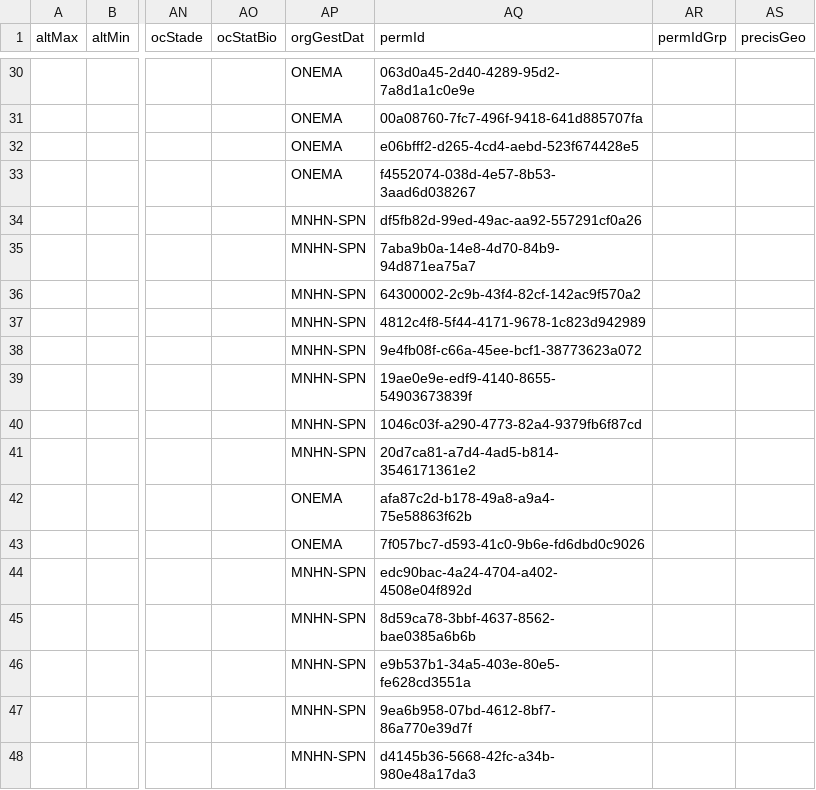
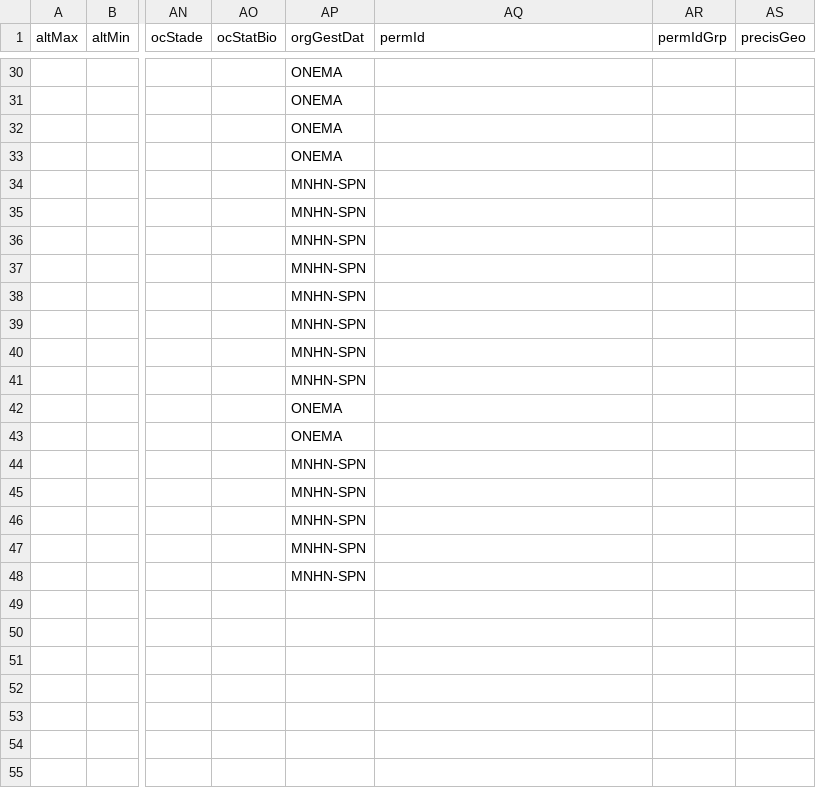
Before and after one commit to SINP-GINCO/dlb, a CSV file: tools/CSV_Model_fichier de_données_brutes_de_biodiversité_301117_1652.csv, drawn as a sheet; only a part is shown, gaps mark what is left out; the diff covers the shown part only; the diff names each change by its address in the sheet, - before the commit and + after, or states it on an @@ line.

Commit message:
remove permID from test file

```diff
--- a/tools/CSV_Model_fichier de_données_brutes_de_biodiversité_301117_1652.csv
+++ b/tools/CSV_Model_fichier de_données_brutes_de_biodiversité_301117_1652.csv
-AQ30 (permId): 063d0a45-2d40-4289-95d2-7a8d1a1c0e9e
+AQ30 (permId): (empty)
-AQ31 (permId): 00a08760-7fc7-496f-9418-641d885707fa
+AQ31 (permId): (empty)
-AQ32 (permId): e06bfff2-d265-4cd4-aebd-523f674428e5
+AQ32 (permId): (empty)
-AQ33 (permId): f4552074-038d-4e57-8b53-3aad6d038267
+AQ33 (permId): (empty)
-AQ34 (permId): df5fb82d-99ed-49ac-aa92-557291cf0a26
+AQ34 (permId): (empty)
-AQ35 (permId): 7aba9b0a-14e8-4d70-84b9-94d871ea75a7
+AQ35 (permId): (empty)
-AQ36 (permId): 64300002-2c9b-43f4-82cf-142ac9f570a2
+AQ36 (permId): (empty)
-AQ37 (permId): 4812c4f8-5f44-4171-9678-1c823d942989
+AQ37 (permId): (empty)
-AQ38 (permId): 9e4fb08f-c66a-45ee-bcf1-38773623a072
+AQ38 (permId): (empty)
-AQ39 (permId): 19ae0e9e-edf9-4140-8655-54903673839f
+AQ39 (permId): (empty)
-AQ40 (permId): 1046c03f-a290-4773-82a4-9379fb6f87cd
+AQ40 (permId): (empty)
-AQ41 (permId): 20d7ca81-a7d4-4ad5-b814-3546171361e2
+AQ41 (permId): (empty)
-AQ42 (permId): afa87c2d-b178-49a8-a9a4-75e58863f62b
+AQ42 (permId): (empty)
-AQ43 (permId): 7f057bc7-d593-41c0-9b6e-fd6dbd0c9026
+AQ43 (permId): (empty)
-AQ44 (permId): edc90bac-4a24-4704-a402-4508e04f892d
+AQ44 (permId): (empty)
-AQ45 (permId): 8d59ca78-3bbf-4637-8562-bae0385a6b6b
+AQ45 (permId): (empty)
-AQ46 (permId): e9b537b1-34a5-403e-80e5-fe628cd3551a
+AQ46 (permId): (empty)
-AQ47 (permId): 9ea6b958-07bd-4612-8bf7-86a770e39d7f
+AQ47 (permId): (empty)
-AQ48 (permId): d4145b36-5668-42fc-a34b-980e48a17da3
+AQ48 (permId): (empty)
```
Also changed, not shown: 27 edited cells elsewhere in this file.
